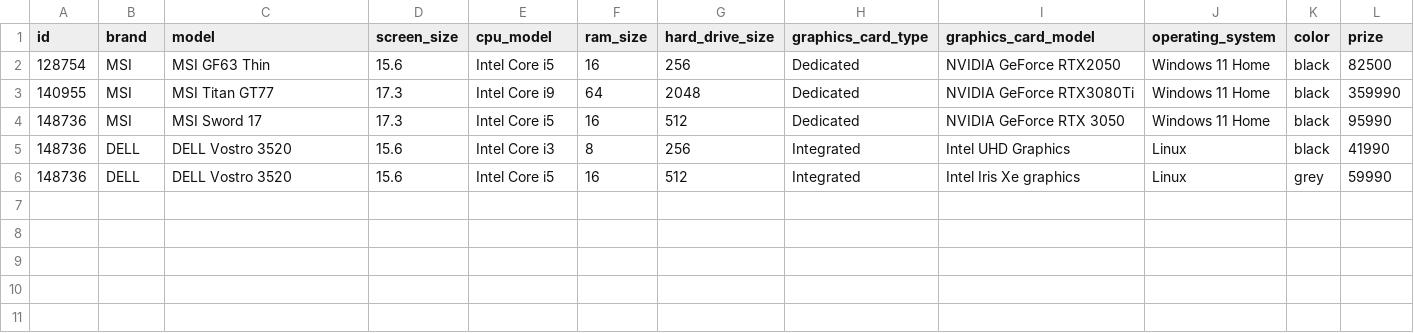
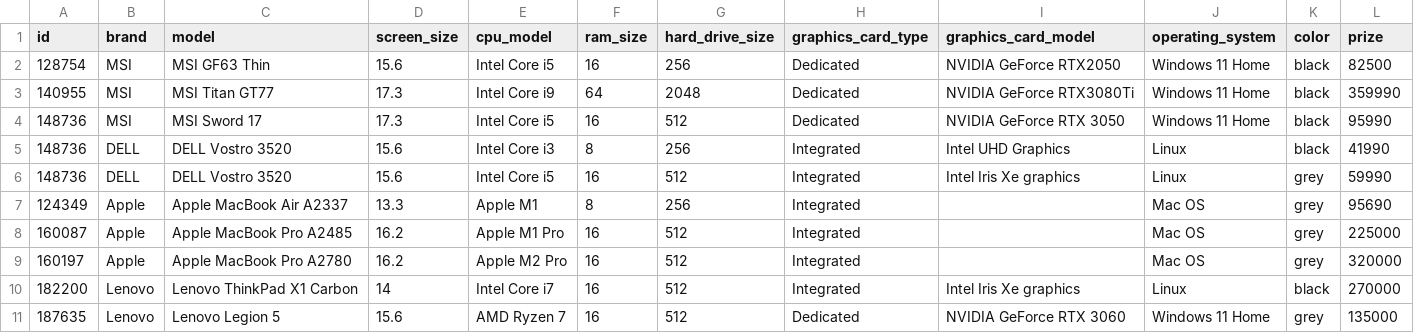
Before and after one commit to H4RP3R/GB_Java_Laptop-, a CSV file: laptops.csv, drawn as a sheet; the diff names each change by its address in the sheet, - before the commit and + after, or states it on an @@ line.

Commit message:
added several laptops

```diff
--- a/laptops.csv
+++ b/laptops.csv
+row 7: 124349 | Apple | Apple MacBook Air A2337 | 13.3 | Apple M1 | 8 | 256 | Integrated |  | Mac OS | grey | 95690
+row 8: 160087 | Apple | Apple MacBook Pro A2485 | 16.2 | Apple M1 Pro | 16 | 512 | Integrated |  | Mac OS | grey | 225000
+row 9: 160197 | Apple | Apple MacBook Pro A2780 | 16.2 | Apple M2 Pro | 16 | 512 | Integrated |  | Mac OS | grey | 320000
+row 10: 182200 | Lenovo | Lenovo ThinkPad X1 Carbon | 14 | Intel Core i7 | 16 | 512 | Integrated | Intel Iris Xe graphics | Linux | black | 270000
+row 11: 187635 | Lenovo | Lenovo Legion 5 | 15.6 | AMD Ryzen 7 | 16 | 512 | Dedicated | NVIDIA GeForce RTX 3060 | Windows 11 Home | grey | 135000
```
